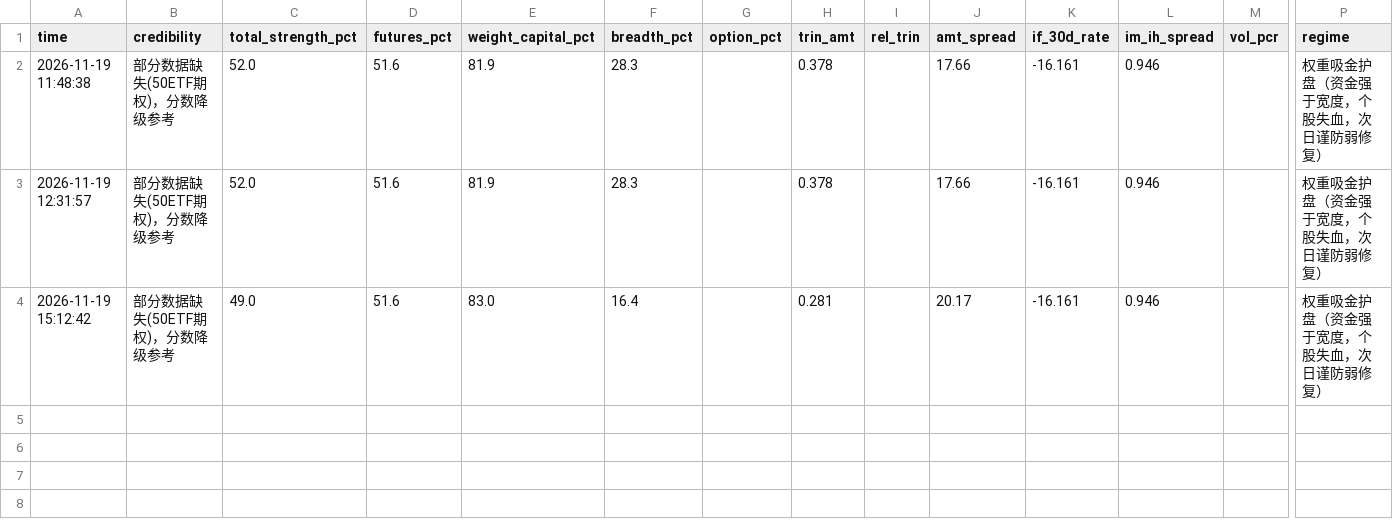
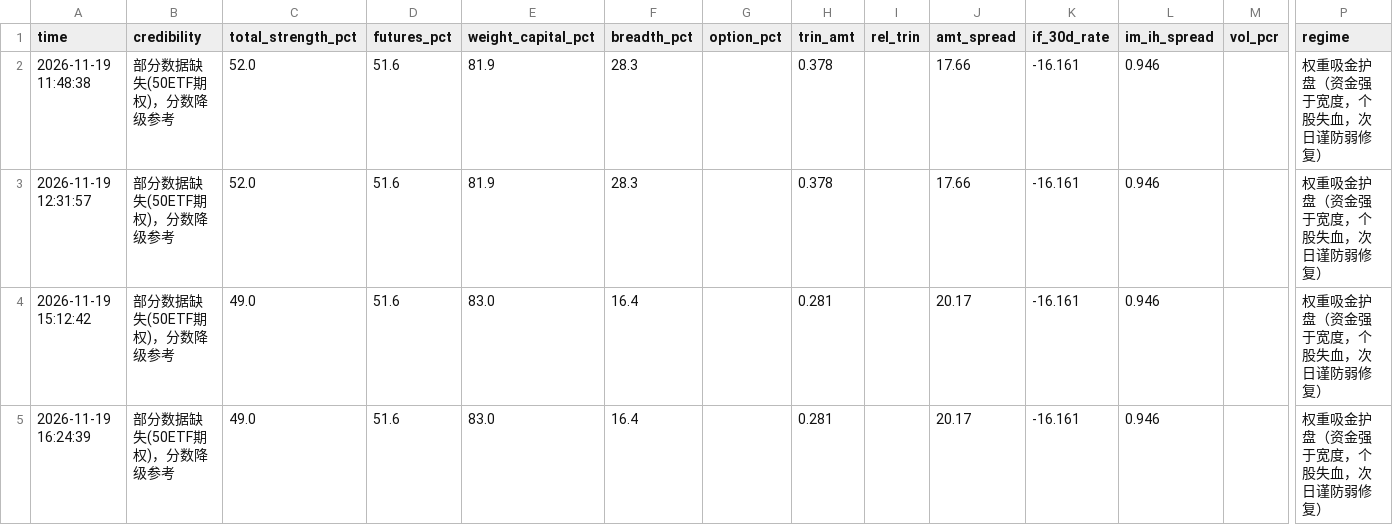
Before and after one commit to sleepy980wl/quant-resonance-monitor, a CSV file: monitor_data/intraday_strength_20261119.csv, drawn as a sheet; only a part is shown, gaps mark what is left out; rows hold the shown columns only; the diff names each change by its address in the sheet, - before the commit and + after, or states it on an @@ line.

```diff
--- a/monitor_data/intraday_strength_20261119.csv
+++ b/monitor_data/intraday_strength_20261119.csv
+row 5: 2026-11-19 16:24:39 | 部分数据缺失(50ETF期权)，分数降级参考 | 49.0 | 51.6 | 83.0 | 16.4 |  | 0.281 |  | 20.17 | -16.161 | 0.946 |  | 权重吸金护盘（资金强于宽度，个股失血，次日谨防弱修复）
```
Also changed, not shown: 1 other file.
